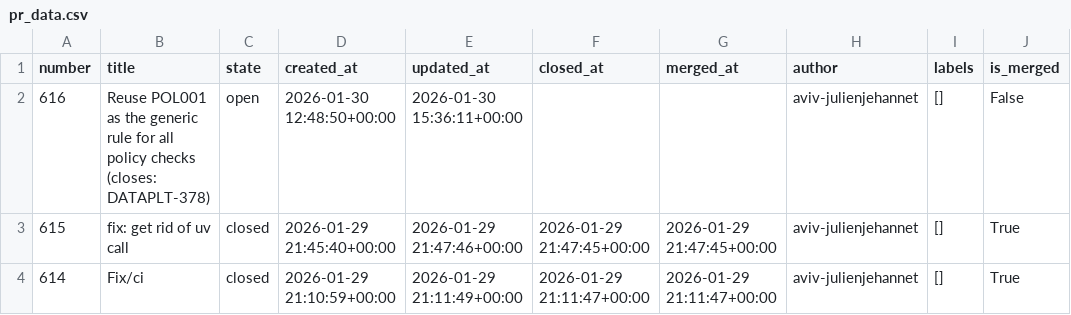
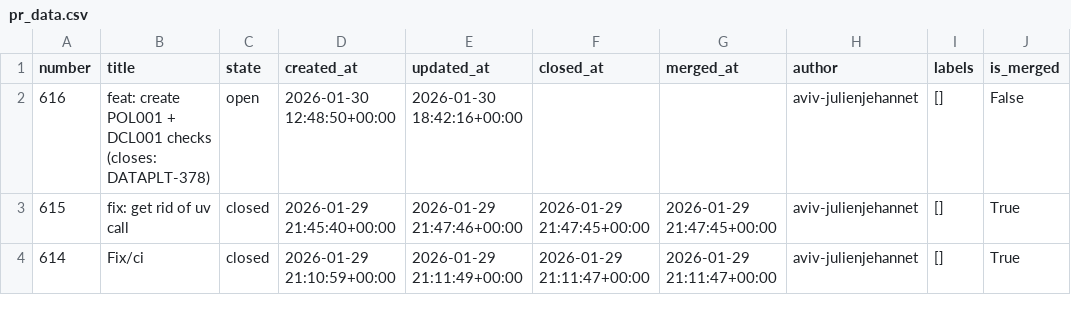
Before and after one commit to aviv-fathallahelmasri/github-pr-analytics, a CSV file: dashboard/data/pr_data.csv, drawn as a sheet; only a part is shown; the diff names each change by its address in the sheet, - before the commit and + after, or states it on an @@ line.

```diff
--- a/dashboard/data/pr_data.csv
+++ b/dashboard/data/pr_data.csv
-B2 (title): Reuse POL001 as the generic rule for all policy checks (closes:…
+B2 (title): feat: create POL001 + DCL001 checks (closes:…
-E2 (updated_at): 2026-01-30 15:36:11+00:00
+E2 (updated_at): 2026-01-30 18:42:16+00:00
```
Also changed, not shown: 2 other files.
